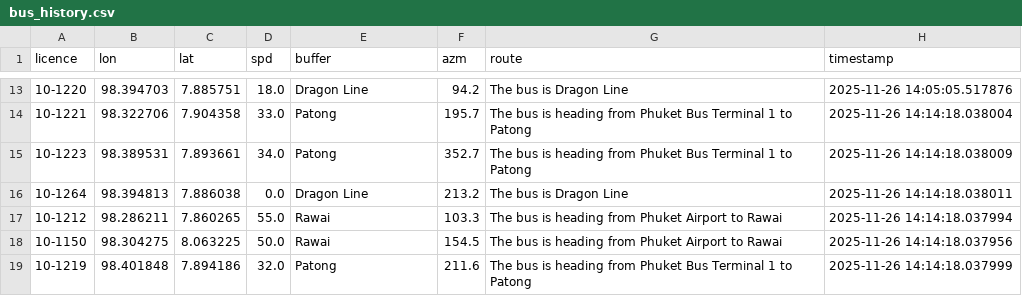
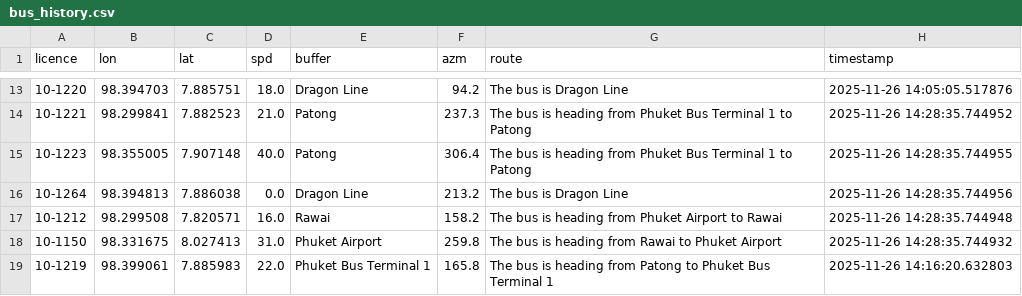
Before and after one commit to parinwarishui/bus-eta-prediction, a CSV file: bus_history.csv, drawn as a sheet; only a part is shown, gaps mark what is left out; the diff covers the shown part only.

```diff
--- a/bus_history.csv
+++ b/bus_history.csv
@@ -13,7 +13,7 @@ licence,lon,lat,spd,buffer,azm,route,timestamp
 10-1220,98.394703,7.885751,18.0,Dragon Line,94.2,The bus is Dragon Line,2025-11-26 14:05:05.517876
-10-1221,98.322706,7.904358,33.0,Patong,195.7,The bus is heading from Phuket Bus Terminal 1 to Patong,2025-11-26 14:14:18.038004
-10-1223,98.389531,7.893661,34.0,Patong,352.7,The bus is heading from Phuket Bus Terminal 1 to Patong,2025-11-26 14:14:18.038009
-10-1264,98.394813,7.886038,0.0,Dragon Line,213.2,The bus is Dragon Line,2025-11-26 14:14:18.038011
-10-1212,98.286211,7.860265,55.0,Rawai,103.3,The bus is heading from Phuket Airport to Rawai,2025-11-26 14:14:18.037994
-10-1150,98.304275,8.063225,50.0,Rawai,154.5,The bus is heading from Phuket Airport to Rawai,2025-11-26 14:14:18.037956
-10-1219,98.401848,7.894186,32.0,Patong,211.6,The bus is heading from Phuket Bus Terminal 1 to Patong,2025-11-26 14:14:18.037999
+10-1221,98.299841,7.882523,21.0,Patong,237.3,The bus is heading from Phuket Bus Terminal 1 to Patong,2025-11-26 14:28:35.744952
+10-1223,98.355005,7.907148,40.0,Patong,306.4,The bus is heading from Phuket Bus Terminal 1 to Patong,2025-11-26 14:28:35.744955
+10-1264,98.394813,7.886038,0.0,Dragon Line,213.2,The bus is Dragon Line,2025-11-26 14:28:35.744956
+10-1212,98.299508,7.820571,16.0,Rawai,158.2,The bus is heading from Phuket Airport to Rawai,2025-11-26 14:28:35.744948
+10-1150,98.331675,8.027413,31.0,Phuket Airport,259.8,The bus is heading from Rawai to Phuket Airport,2025-11-26 14:28:35.744932
+10-1219,98.399061,7.885983,22.0,Phuket Bus Terminal 1,165.8,The bus is heading from Patong to Phuket Bus Terminal 1,2025-11-26 14:16:20.632803
```
Also changed, not shown: 53 edited cells elsewhere in this file, 2 other files.
